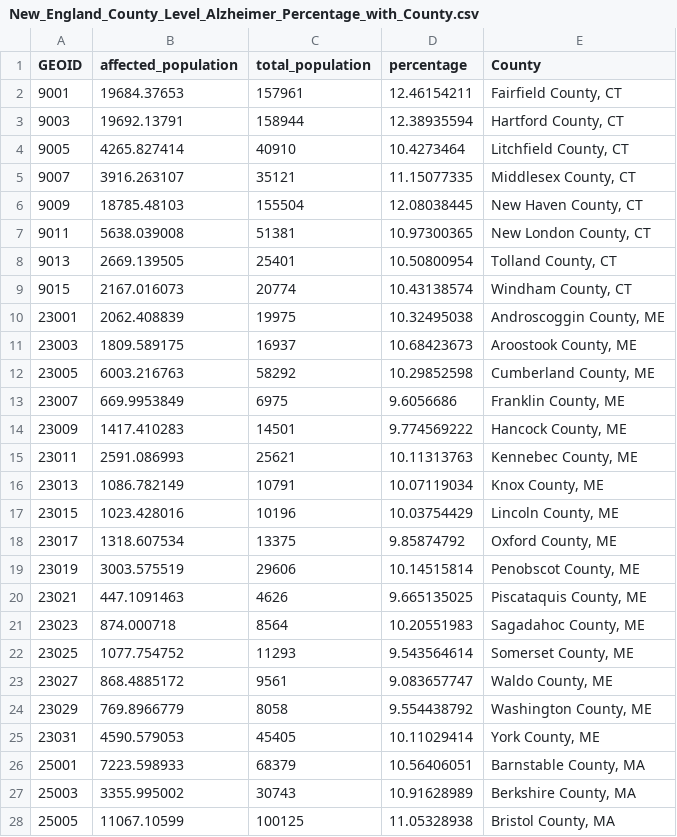
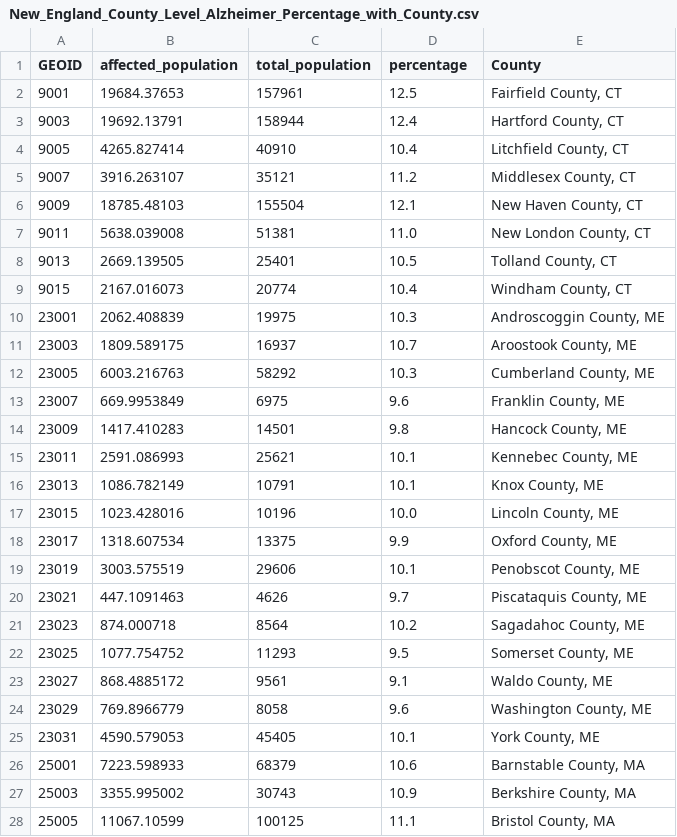
Before and after one commit to xinyan30425/geo-demographic-platform, a CSV file: public/data/New_England_County_Level_Alzheimer_Percentage_with_County.csv, drawn as a sheet; only a part is shown; the diff covers the shown part only.

```diff
--- a/public/data/New_England_County_Level_Alzheimer_Percentage_with_County.csv
+++ b/public/data/New_England_County_Level_Alzheimer_Percentage_with_County.csv
@@ -1,28 +1,28 @@
 GEOID,affected_population,total_population,percentage,County
-9001,19684.37653,157961,12.46154211,"Fairfield County, CT"
-9003,19692.13791,158944,12.38935594,"Hartford County, CT"
-9005,4265.827414,40910,10.4273464,"Litchfield County, CT"
-9007,3916.263107,35121,11.15077335,"Middlesex County, CT"
-9009,18785.48103,155504,12.08038445,"New Haven County, CT"
-9011,5638.039008,51381,10.97300365,"New London County, CT"
-9013,2669.139505,25401,10.50800954,"Tolland County, CT"
-9015,2167.016073,20774,10.43138574,"Windham County, CT"
-23001,2062.408839,19975,10.32495038,"Androscoggin County, ME"
-23003,1809.589175,16937,10.68423673,"Aroostook County, ME"
-23005,6003.216763,58292,10.29852598,"Cumberland County, ME"
-23007,669.9953849,6975,9.6056686,"Franklin County, ME"
-23009,1417.410283,14501,9.774569222,"Hancock County, ME"
-23011,2591.086993,25621,10.11313763,"Kennebec County, ME"
-23013,1086.782149,10791,10.07119034,"Knox County, ME"
-23015,1023.428016,10196,10.03754429,"Lincoln County, ME"
-23017,1318.607534,13375,9.85874792,"Oxford County, ME"
-23019,3003.575519,29606,10.14515814,"Penobscot County, ME"
-23021,447.1091463,4626,9.665135025,"Piscataquis County, ME"
-23023,874.000718,8564,10.20551983,"Sagadahoc County, ME"
-23025,1077.754752,11293,9.543564614,"Somerset County, ME"
-23027,868.4885172,9561,9.083657747,"Waldo County, ME"
-23029,769.8966779,8058,9.554438792,"Washington County, ME"
-23031,4590.579053,45405,10.11029414,"York County, ME"
-25001,7223.598933,68379,10.56406051,"Barnstable County, MA"
-25003,3355.995002,30743,10.91628989,"Berkshire County, MA"
-25005,11067.10599,100125,11.05328938,"Bristol County, MA"
+9001,19684.37653,157961,12.5,"Fairfield County, CT"
+9003,19692.13791,158944,12.4,"Hartford County, CT"
+9005,4265.827414,40910,10.4,"Litchfield County, CT"
+9007,3916.263107,35121,11.2,"Middlesex County, CT"
+9009,18785.48103,155504,12.1,"New Haven County, CT"
+9011,5638.039008,51381,11.0,"New London County, CT"
+9013,2669.139505,25401,10.5,"Tolland County, CT"
+9015,2167.016073,20774,10.4,"Windham County, CT"
+23001,2062.408839,19975,10.3,"Androscoggin County, ME"
+23003,1809.589175,16937,10.7,"Aroostook County, ME"
+23005,6003.216763,58292,10.3,"Cumberland County, ME"
+23007,669.9953849,6975,9.6,"Franklin County, ME"
+23009,1417.410283,14501,9.8,"Hancock County, ME"
+23011,2591.086993,25621,10.1,"Kennebec County, ME"
+23013,1086.782149,10791,10.1,"Knox County, ME"
+23015,1023.428016,10196,10.0,"Lincoln County, ME"
+23017,1318.607534,13375,9.9,"Oxford County, ME"
+23019,3003.575519,29606,10.1,"Penobscot County, ME"
+23021,447.1091463,4626,9.7,"Piscataquis County, ME"
+23023,874.000718,8564,10.2,"Sagadahoc County, ME"
+23025,1077.754752,11293,9.5,"Somerset County, ME"
+23027,868.4885172,9561,9.1,"Waldo County, ME"
+23029,769.8966779,8058,9.6,"Washington County, ME"
+23031,4590.579053,45405,10.1,"York County, ME"
+25001,7223.598933,68379,10.6,"Barnstable County, MA"
+25003,3355.995002,30743,10.9,"Berkshire County, MA"
+25005,11067.10599,100125,11.1,"Bristol County, MA"
```
Also changed, not shown: 40 edited cells elsewhere in this file, 4 other files.
